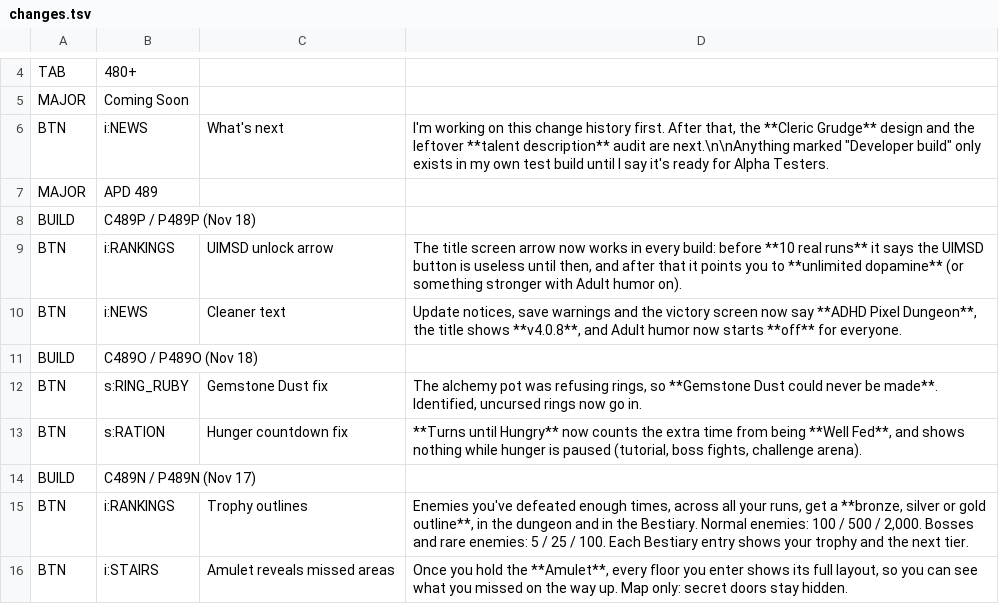
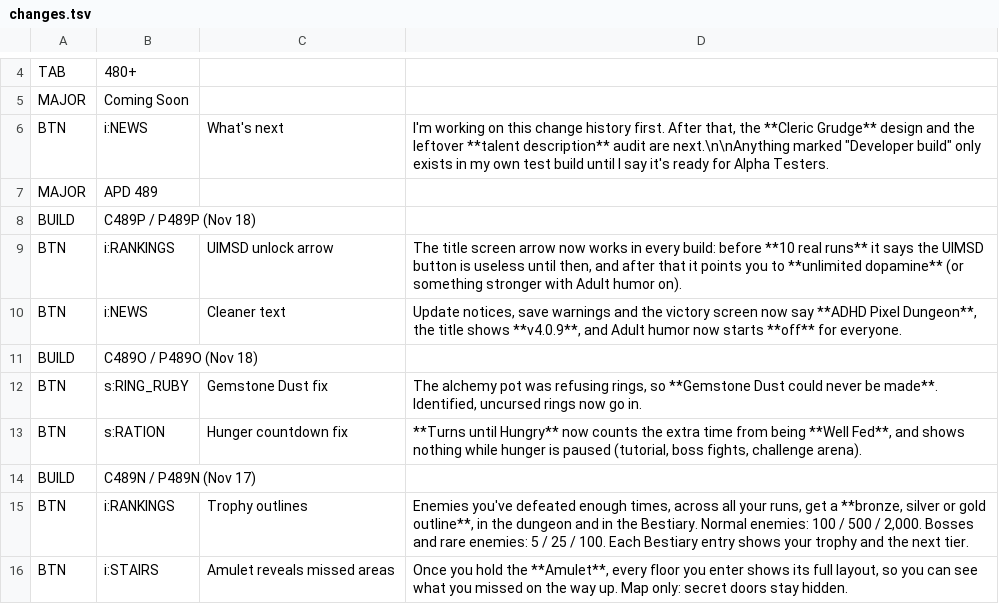
Before and after one commit to APD-Development/ShieldingShouldHaveWorked, a TSV file: core/src/main/assets/apd/changes.tsv, drawn as a sheet; only a part is shown, gaps mark what is left out.

```diff
--- a/core/src/main/assets/apd/changes.tsv
+++ b/core/src/main/assets/apd/changes.tsv
@@ -9,3 +9,3 @@ BUILD	C489P / P489P (Nov 18)
 BTN	i:RANKINGS	UIMSD unlock arrow	The title screen arrow now works in every build: before **10 real runs** it says the UIMSD button is useless until then, and after that it points you to **unlimited dopamine** (or something stronger with Adult humor on).
-BTN	i:NEWS	Cleaner text	Update notices, save warnings and the victory screen now say **ADHD Pixel Dungeon**, the title shows **v4.0.8**, and Adult humor now starts **off** for everyone.
+BTN	i:NEWS	Cleaner text	Update notices, save warnings and the victory screen now say **ADHD Pixel Dungeon**, the title shows **v4.0.9**, and Adult humor now starts **off** for everyone.
 BUILD	C489O / P489O (Nov 18)
```
Also changed, not shown: 3 other files.
